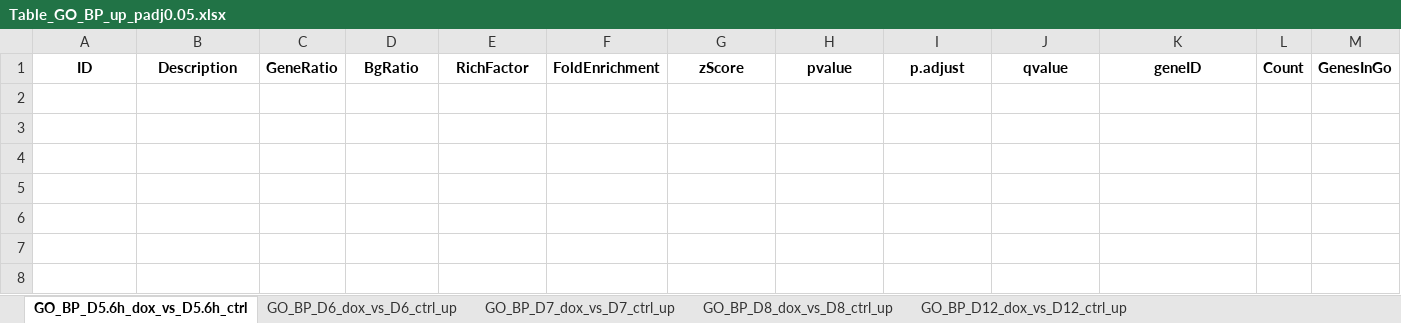
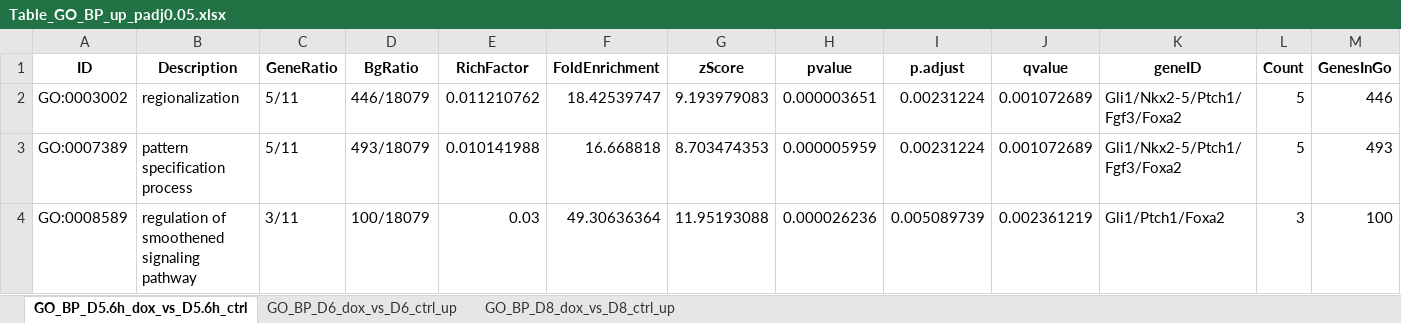
Before and after one commit to cpc5/RC1_RC07, an Excel workbook: data/Table_GO_BP_up_padj0.05.xlsx, sheet GO_BP_D5.6h_dox_vs_D5.6h_ctrl, drawn as a sheet; values as stored, in another font and other column widths than the file's, no borders; the diff names each change by its address in the sheet, - before the commit and + after, or states it on an @@ line.

```diff
--- a/data/Table_GO_BP_up_padj0.05.xlsx (sheet GO_BP_D5.6h_dox_vs_D5.6h_ctrl)
+++ b/data/Table_GO_BP_up_padj0.05.xlsx (sheet GO_BP_D5.6h_dox_vs_D5.6h_ctrl)
-sheet tab: GO_BP_D7_dox_vs_D7_ctrl_up
-sheet tab: GO_BP_D12_dox_vs_D12_ctrl_up
+row 2: GO:0003002 | regionalization | 5/11 | 446/18079 | 0.011210762 | 18.42539747 | 9.193979083 | 0.000003651 | 0.00231224 | 0.001072689 | Gli1/Nkx2-5/Ptch1/Fgf3/Foxa2 | 5 | 446
+row 3: GO:0007389 | pattern specification process | 5/11 | 493/18079 | 0.010141988 | 16.668818 | 8.703474353 | 0.000005959 | 0.00231224 | 0.001072689 | Gli1/Nkx2-5/Ptch1/Fgf3/Foxa2 | 5 | 493
+row 4: GO:0008589 | regulation of smoothened signaling pathway | 3/11 | 100/18079 | 0.03 | 49.30636364 | 11.95193088 | 0.000026236 | 0.005089739 | 0.002361219 | Gli1/Ptch1/Foxa2 | 3 | 100
```
Also changed, not shown: sheet GO_BP_D6_dox_vs_D6_ctrl_up, sheet GO_BP_D8_dox_vs_D8_ctrl_up, data/Table_GO_BP_down_padj0.05.xlsx, 34 other files.
